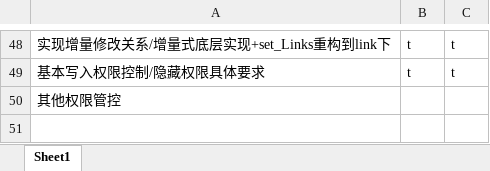
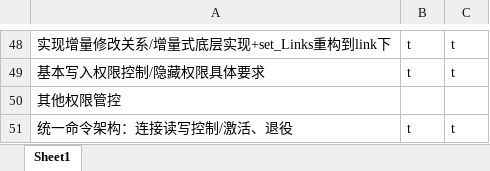
Before and after one commit to makomi-1/redstonelink-makomi, an Excel workbook: docs_dev/审查日志与测试记录.xlsx, sheet Sheet1, drawn as a sheet; only a part is shown, gaps mark what is left out; values as stored, in another font and other column widths than the file's, no borders; the diff names each change by its address in the sheet, - before the commit and + after, or states it on an @@ line.

Commit message:
## 命令树架构优化 - 统一命令架构：连接读写控制/激活、退役

```diff
--- a/docs_dev/审查日志与测试记录.xlsx (sheet Sheet1)
+++ b/docs_dev/审查日志与测试记录.xlsx (sheet Sheet1)
+row 51: 统一命令架构：连接读写控制/激活、退役 | t | t
```
Also changed, not shown: 6 other files.
